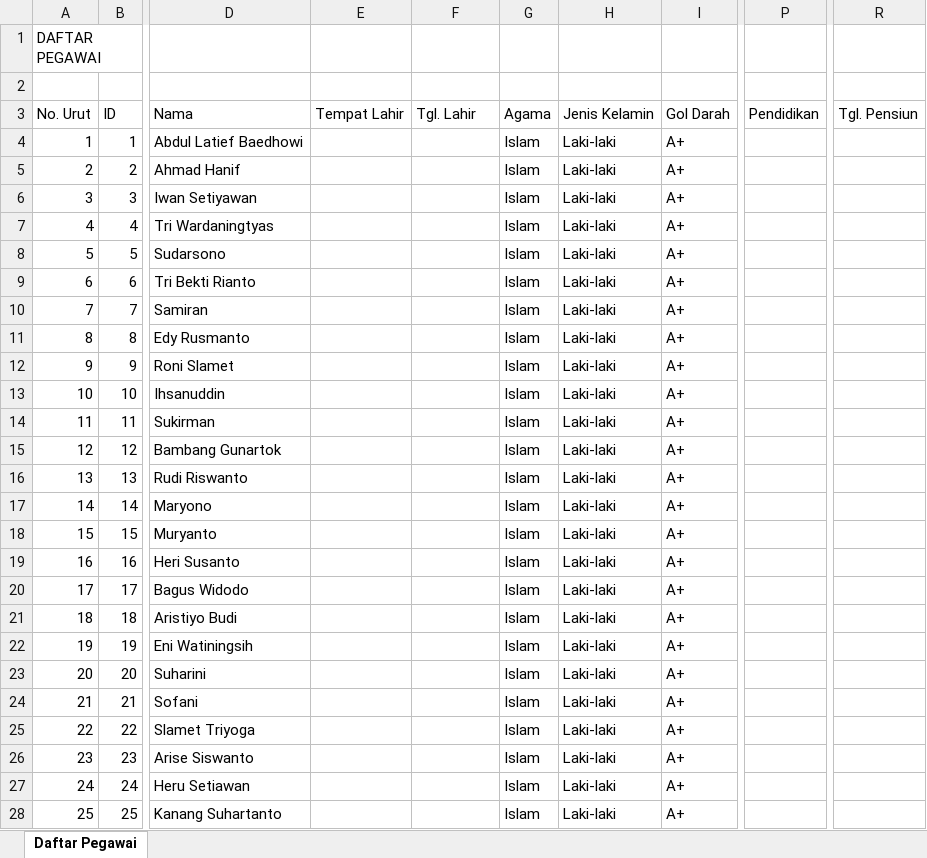
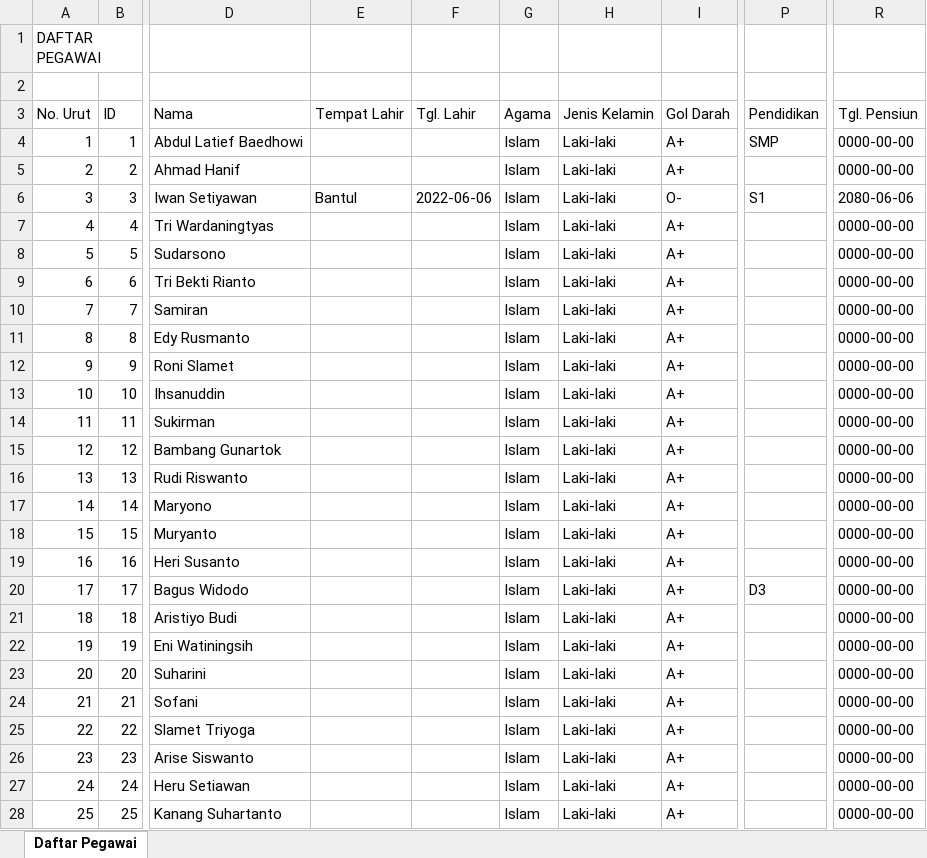
Before and after one commit to FadelNurAkhmad/Simpeg_PT_Gramasurya, an Excel workbook: assets/excel/Daftar Pegawai.xlsx, sheet Daftar Pegawai, drawn as a sheet; only a part is shown, gaps mark what is left out; values as stored, in another font and other column widths than the file's, no borders; the diff covers the shown part only; the diff names each change by its address in the sheet, - before the commit and + after, or states it on an @@ line.

```diff
--- a/assets/excel/Daftar Pegawai.xlsx (sheet Daftar Pegawai)
+++ b/assets/excel/Daftar Pegawai.xlsx (sheet Daftar Pegawai)
-P4 (Pendidikan): (empty)
+P4 (Pendidikan): SMP
-R4:R5 (Tgl. Pensiun): (empty)
+R4:R5 (Tgl. Pensiun): 0000-00-00
-E6 (Tempat Lahir): (empty)
+E6 (Tempat Lahir): Bantul
-F6 (Tgl. Lahir): (empty)
+F6 (Tgl. Lahir): 2022-06-06
-I6 (Gol Darah): A+
+I6 (Gol Darah): O-
-P6 (Pendidikan): (empty)
+P6 (Pendidikan): S1
-R6 (Tgl. Pensiun): (empty)
+R6 (Tgl. Pensiun): 2080-06-06
-R7:R28 (Tgl. Pensiun): (empty)
+R7:R28 (Tgl. Pensiun): 0000-00-00
-P20 (Pendidikan): (empty)
+P20 (Pendidikan): D3
```
Also changed, not shown: 1 added row and 144 edited cells elsewhere in this sheet, assets/excel/Rekap Presensi harian.xlsx, assets/excel/Rekap Presensi scanlog.xlsx, 4 other files.
